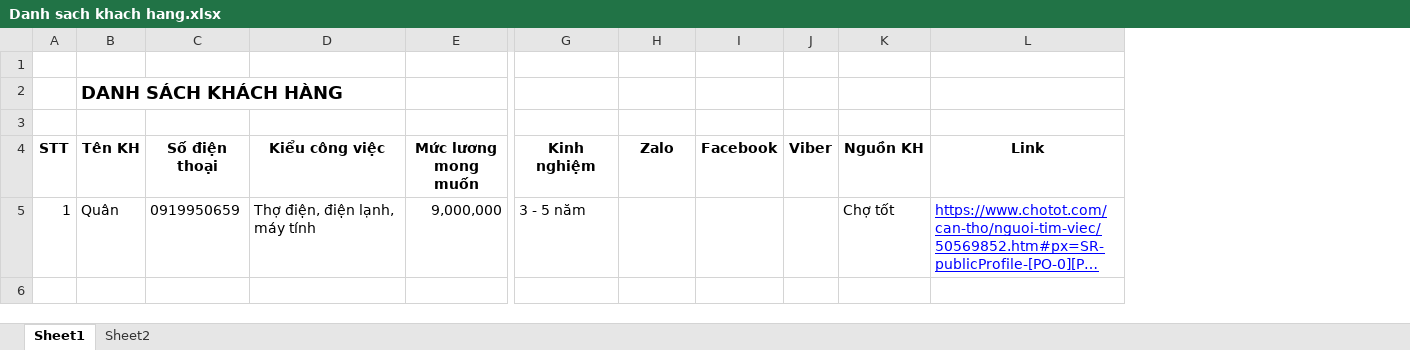
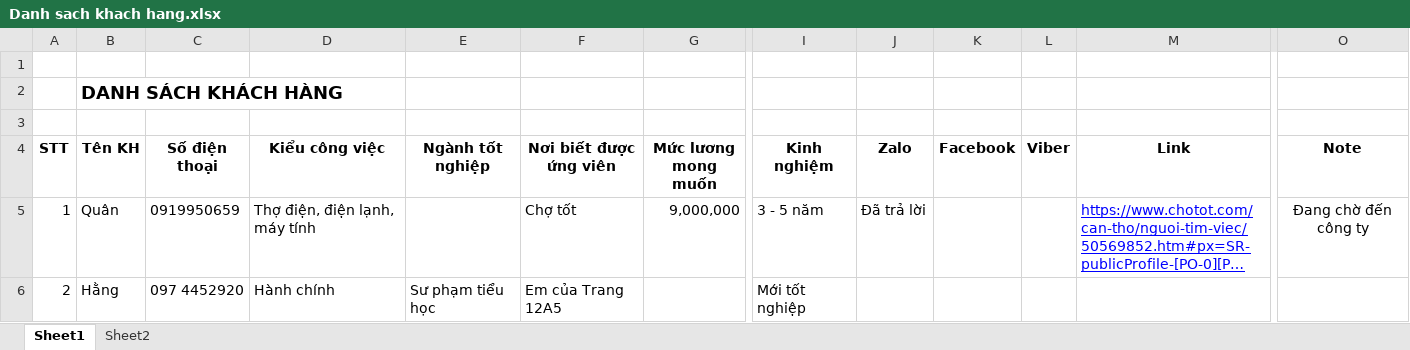
Before and after one commit to xuanthanh289/dragon-gold, an Excel workbook: Cong Tac Vien/Danh sach khach hang.xlsx, sheet Sheet1, drawn as a sheet; only a part is shown, gaps mark what is left out; long unchanged cells end in …; values as stored, in another font and other column widths than the file's, no borders; removed rows and columns are numbered as before the commit, all else as after; rows hold the shown columns only; the diff names each change by its address in the sheet, - before the commit and + after, or states it on an @@ line.

```diff
--- a/Cong Tac Vien/Danh sach khach hang.xlsx (sheet Sheet1)
+++ b/Cong Tac Vien/Danh sach khach hang.xlsx (sheet Sheet1)
+column E (Ngành tốt nghiệp), empty
+column F (Nơi biết được ứng viên), row 5: Chợ tốt
-column K (Nguồn KH), row 5: Chợ tốt
+column O (Note), row 5: Đang chờ đến công ty
-J5 (Zalo): (empty)
+J5 (Zalo): Đã trả lời
+row 6: 2 | Hằng | 097 4452920 | Hành chính | Sư phạm tiểu học | Em của Trang 12A5 |  | Mới tốt nghiệp
```
Also changed, not shown: Todo - List Dragon Gold.xlsx, 42 other files.
